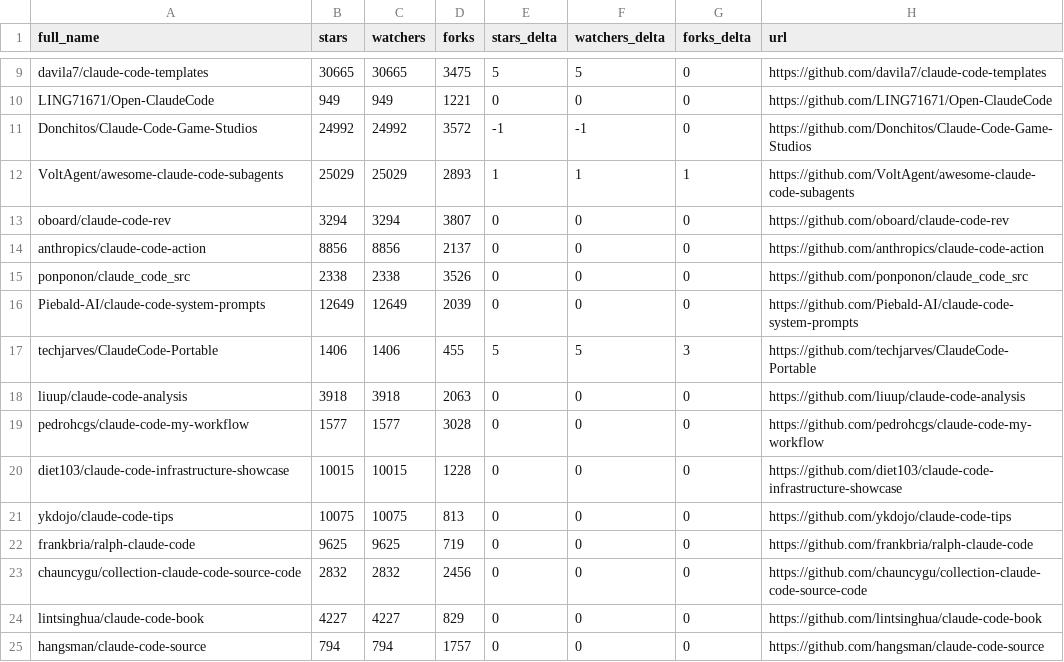
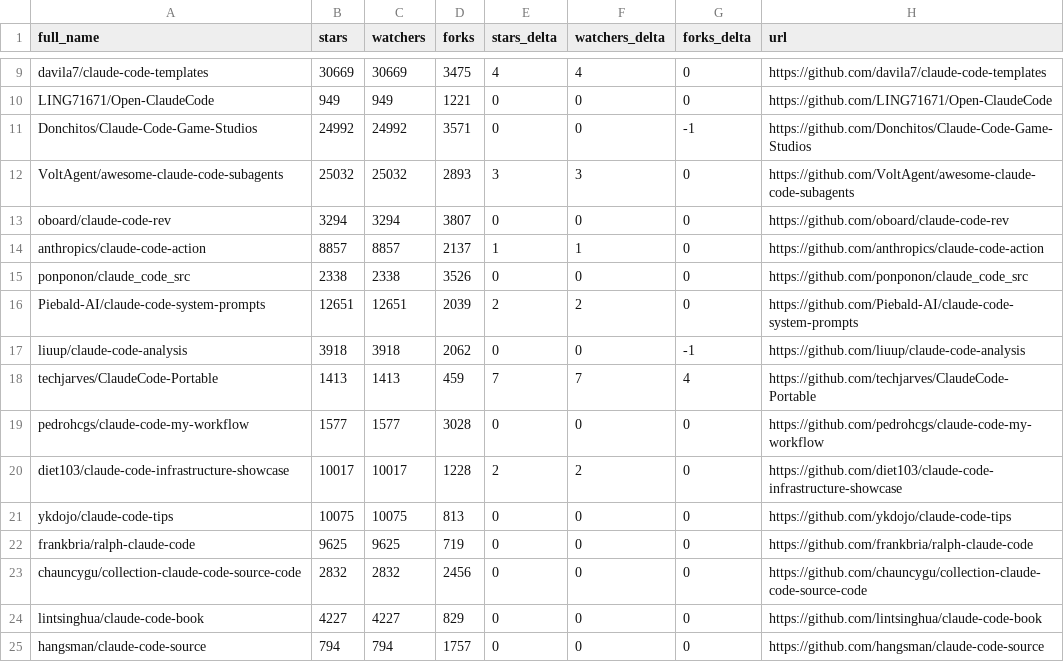
Before and after one commit to steveellermann/awesome-claude-code, a CSV file: data/repo-ticker.csv, drawn as a sheet; only a part is shown, gaps mark what is left out; removed rows and columns are numbered as before the commit, all else as after; the diff covers the shown part only; the diff names each change by its address in the sheet, - before the commit and + after, or states it on an @@ line.

```diff
--- a/data/repo-ticker.csv
+++ b/data/repo-ticker.csv
-B9 (stars): 30665
+B9 (stars): 30669
-C9 (watchers): 30665
+C9 (watchers): 30669
-E9 (stars_delta): 5
+E9 (stars_delta): 4
-F9 (watchers_delta): 5
+F9 (watchers_delta): 4
-D11 (forks): 3572
+D11 (forks): 3571
-E11 (stars_delta): -1
+E11 (stars_delta): 0
-F11 (watchers_delta): -1
+F11 (watchers_delta): 0
-G11 (forks_delta): 0
+G11 (forks_delta): -1
-B12 (stars): 25029
+B12 (stars): 25032
-C12 (watchers): 25029
+C12 (watchers): 25032
-E12 (stars_delta): 1
+E12 (stars_delta): 3
-F12 (watchers_delta): 1
+F12 (watchers_delta): 3
-G12 (forks_delta): 1
+G12 (forks_delta): 0
-B14 (stars): 8856
+B14 (stars): 8857
-C14 (watchers): 8856
+C14 (watchers): 8857
-E14 (stars_delta): 0
+E14 (stars_delta): 1
-F14 (watchers_delta): 0
+F14 (watchers_delta): 1
-B16 (stars): 12649
+B16 (stars): 12651
-C16 (watchers): 12649
+C16 (watchers): 12651
-E16 (stars_delta): 0
+E16 (stars_delta): 2
-F16 (watchers_delta): 0
+F16 (watchers_delta): 2
-row 17: techjarves/ClaudeCode-Portable | 1406 | 1406 | 455 | 5 | 5 | 3 | https://github.com/techjarves/ClaudeCode-Portable
-D17 (forks): 2063
+D17 (forks): 2062
-G17 (forks_delta): 0
+G17 (forks_delta): -1
+row 18: techjarves/ClaudeCode-Portable | 1413 | 1413 | 459 | 7 | 7 | 4 | https://github.com/techjarves/ClaudeCode-Portable
-B20 (stars): 10015
+B20 (stars): 10017
-C20 (watchers): 10015
+C20 (watchers): 10017
-E20 (stars_delta): 0
+E20 (stars_delta): 2
-F20 (watchers_delta): 0
+F20 (watchers_delta): 2
```
Also changed, not shown: 3 added rows, 3 removed rows, 1 moved row and 90 edited cells elsewhere in this file, 2 other files.
